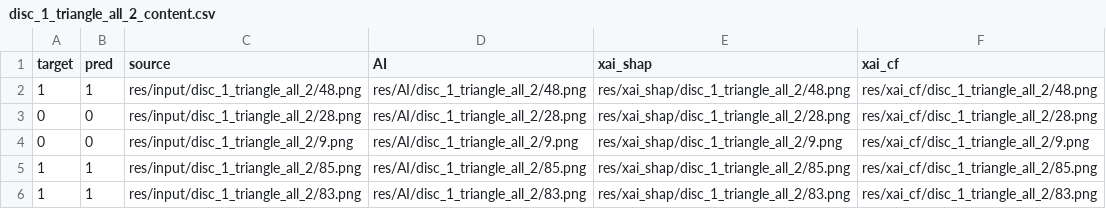
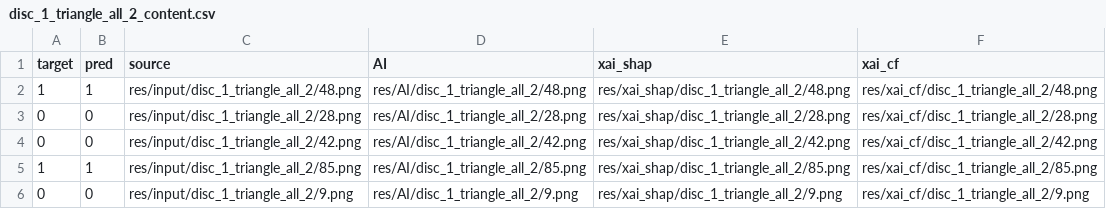
Before and after one commit to PAJEAN/WebXAII, a CSV file: src/assets/res/tasks/disc_1_triangle_all_2_content.csv, drawn as a sheet.

```diff
--- a/src/assets/res/tasks/disc_1_triangle_all_2_content.csv
+++ b/src/assets/res/tasks/disc_1_triangle_all_2_content.csv
@@ -3,4 +3,4 @@ target,pred,source,AI,xai_shap,xai_cf
 0,0,res/input/disc_1_triangle_all_2/28.png,res/AI/disc_1_triangle_all_2/28.png,res/xai_shap/disc_1_triangle_all_2/28.png,res/xai_cf/disc_1_triangle_all_2/28.png
+0,0,res/input/disc_1_triangle_all_2/42.png,res/AI/disc_1_triangle_all_2/42.png,res/xai_shap/disc_1_triangle_all_2/42.png,res/xai_cf/disc_1_triangle_all_2/42.png
+1,1,res/input/disc_1_triangle_all_2/85.png,res/AI/disc_1_triangle_all_2/85.png,res/xai_shap/disc_1_triangle_all_2/85.png,res/xai_cf/disc_1_triangle_all_2/85.png
 0,0,res/input/disc_1_triangle_all_2/9.png,res/AI/disc_1_triangle_all_2/9.png,res/xai_shap/disc_1_triangle_all_2/9.png,res/xai_cf/disc_1_triangle_all_2/9.png
-1,1,res/input/disc_1_triangle_all_2/85.png,res/AI/disc_1_triangle_all_2/85.png,res/xai_shap/disc_1_triangle_all_2/85.png,res/xai_cf/disc_1_triangle_all_2/85.png
-1,1,res/input/disc_1_triangle_all_2/83.png,res/AI/disc_1_triangle_all_2/83.png,res/xai_shap/disc_1_triangle_all_2/83.png,res/xai_cf/disc_1_triangle_all_2/83.png
```
Also changed, not shown: src/assets/res/tasks/disc_1_triangle_all_3_content.csv, 23 other files.
